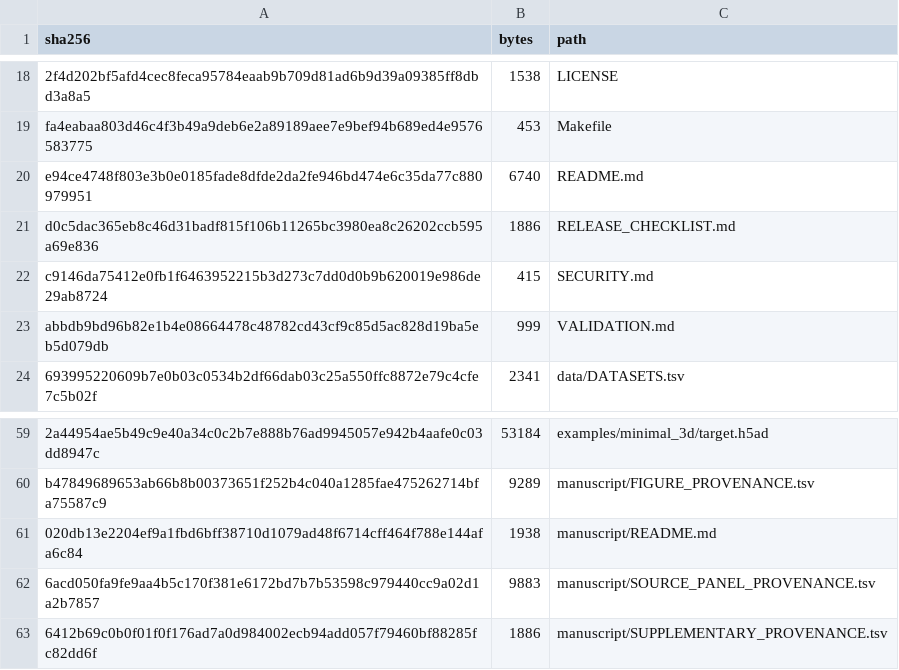
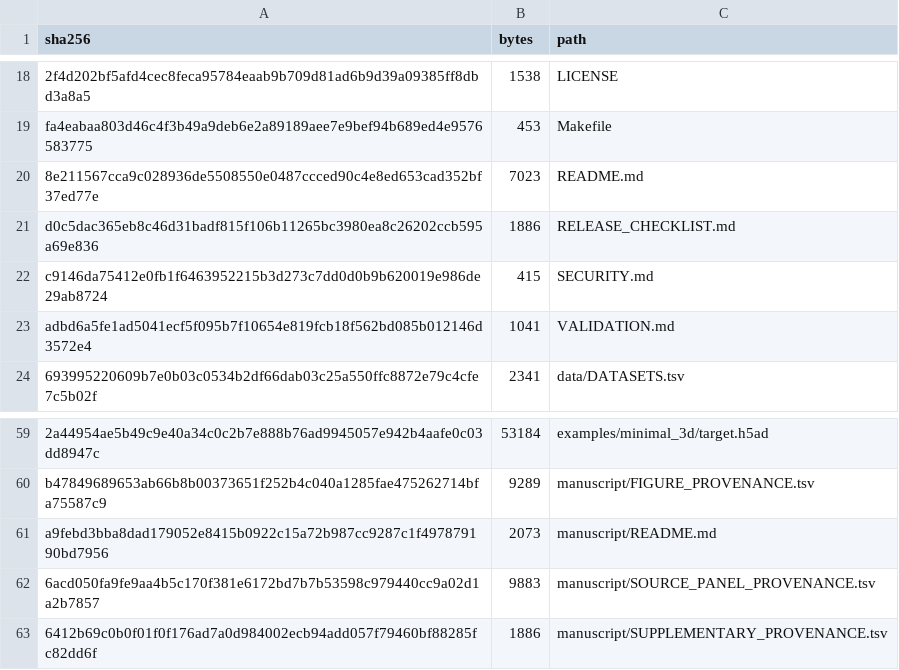
Before and after one commit to sumeer1/AtlasTailor, a TSV file: SHA256SUMS.tsv, drawn as a sheet; only a part is shown, gaps mark what is left out; the diff names each change by its address in the sheet, - before the commit and + after, or states it on an @@ line.

```diff
--- a/SHA256SUMS.tsv
+++ b/SHA256SUMS.tsv
-A20 (sha256): e94ce4748f803e3b0e0185fade8dfde2da2fe946bd474e6c35da77c880979951
+A20 (sha256): 8e211567cca9c028936de5508550e0487ccced90c4e8ed653cad352bf37ed77e
-B20 (bytes): 6740
+B20 (bytes): 7023
-A23 (sha256): abbdb9bd96b82e1b4e08664478c48782cd43cf9c85d5ac828d19ba5eb5d079db
+A23 (sha256): adbd6a5fe1ad5041ecf5f095b7f10654e819fcb18f562bd085b012146d3572e4
-B23 (bytes): 999
+B23 (bytes): 1041
-A61 (sha256): 020db13e2204ef9a1fbd6bff38710d1079ad48f6714cff464f788e144afa6c84
+A61 (sha256): a9febd3bba8dad179052e8415b0922c15a72b987cc9287c1f497879190bd7956
-B61 (bytes): 1938
+B61 (bytes): 2073
```
Also changed, not shown: 3 other files.
